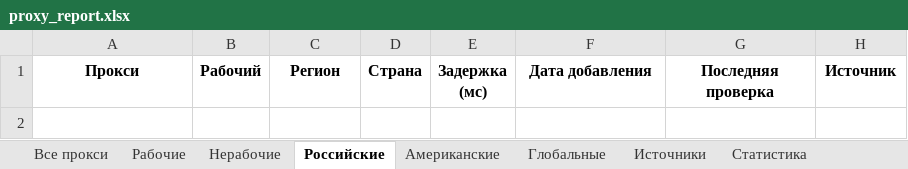
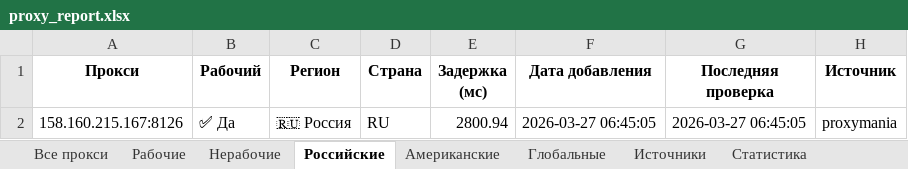
Before and after one commit to Ganjo1st/Proctor, an Excel workbook: reports/proxy_report.xlsx, sheet Российские, drawn as a sheet; values as stored, in another font and other column widths than the file's, no borders; the diff names each change by its address in the sheet, - before the commit and + after, or states it on an @@ line.

```diff
--- a/reports/proxy_report.xlsx (sheet Российские)
+++ b/reports/proxy_report.xlsx (sheet Российские)
+row 2: 158.160.215.167:8126 | ✅ Да | 🇷🇺 Россия | RU | 2800.94 | 2026-03-27 06:45:05 | 2026-03-27 06:45:05 | proxymania
```
Also changed, not shown: sheet Все прокси, sheet Рабочие, sheet Источники, sheet Статистика.
